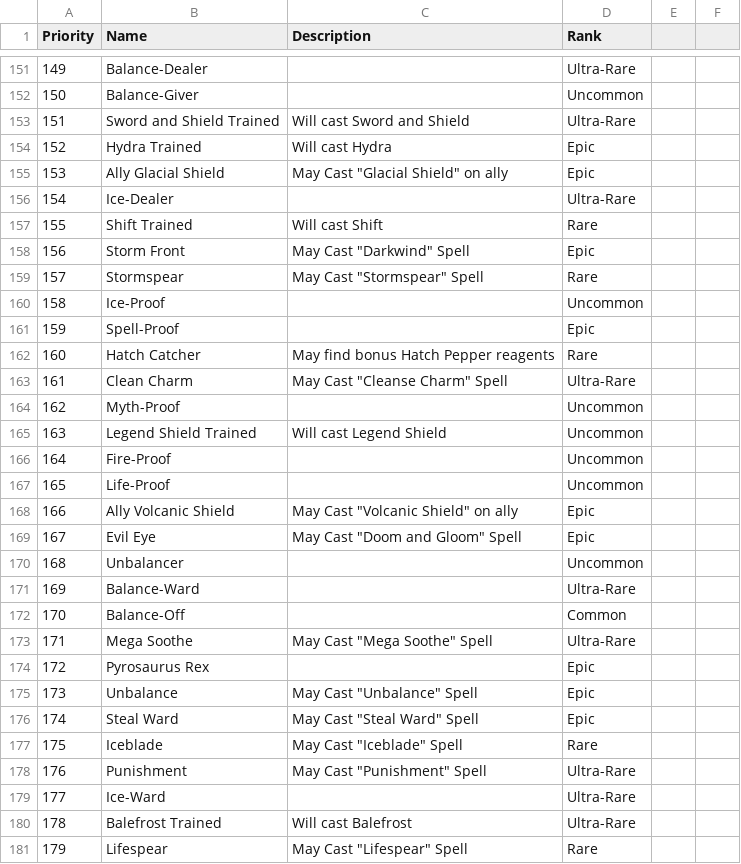
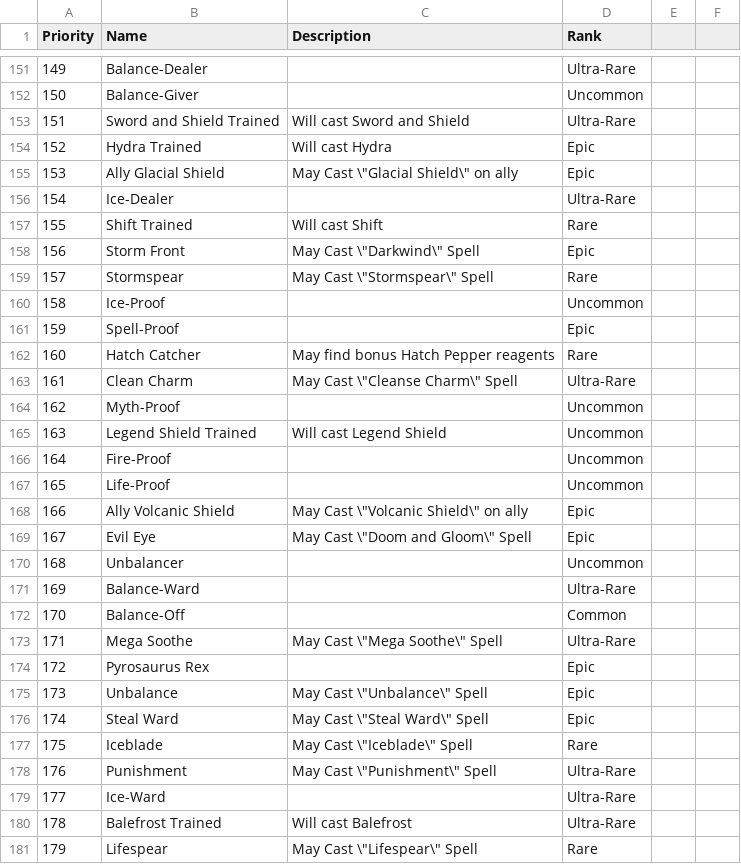
Before and after one commit to shrekislyfe69/wizard101-info, a CSV file: pets/talent-priority/talents.csv, drawn as a sheet; only a part is shown, gaps mark what is left out; the diff covers the shown part only.

```diff
--- a/pets/talent-priority/talents.csv
+++ b/pets/talent-priority/talents.csv
@@ -154,7 +154,7 @@ Priority,Name,Description,Rank
 152,Hydra Trained,Will cast Hydra,Epic
-153,Ally Glacial Shield,May Cast "Glacial Shield" on ally,Epic
+153,Ally Glacial Shield,May Cast \"Glacial Shield\" on ally,Epic
 154,Ice-Dealer,,Ultra-Rare
 155,Shift Trained,Will cast Shift,Rare
-156,Storm Front,May Cast "Darkwind" Spell,Epic
-157,Stormspear,May Cast "Stormspear" Spell,Rare
+156,Storm Front,May Cast \"Darkwind\" Spell,Epic
+157,Stormspear,May Cast \"Stormspear\" Spell,Rare
 158,Ice-Proof,,Uncommon
@@ -162,3 +162,3 @@ Priority,Name,Description,Rank
 160,Hatch Catcher,May find bonus Hatch Pepper reagents,Rare
-161,Clean Charm,May Cast "Cleanse Charm" Spell,Ultra-Rare
+161,Clean Charm,May Cast \"Cleanse Charm\" Spell,Ultra-Rare
 162,Myth-Proof,,Uncommon
@@ -167,4 +167,4 @@ Priority,Name,Description,Rank
 165,Life-Proof,,Uncommon
-166,Ally Volcanic Shield,May Cast "Volcanic Shield" on ally,Epic
-167,Evil Eye,May Cast "Doom and Gloom" Spell,Epic
+166,Ally Volcanic Shield,May Cast \"Volcanic Shield\" on ally,Epic
+167,Evil Eye,May Cast \"Doom and Gloom\" Spell,Epic
 168,Unbalancer,,Uncommon
@@ -172,10 +172,10 @@ Priority,Name,Description,Rank
 170,Balance-Off,,Common
-171,Mega Soothe,May Cast "Mega Soothe" Spell,Ultra-Rare
+171,Mega Soothe,May Cast \"Mega Soothe\" Spell,Ultra-Rare
 172,Pyrosaurus Rex,,Epic
-173,Unbalance,May Cast "Unbalance" Spell,Epic
-174,Steal Ward,May Cast "Steal Ward" Spell,Epic
-175,Iceblade,May Cast "Iceblade" Spell,Rare
-176,Punishment,May Cast "Punishment" Spell,Ultra-Rare
+173,Unbalance,May Cast \"Unbalance\" Spell,Epic
+174,Steal Ward,May Cast \"Steal Ward\" Spell,Epic
+175,Iceblade,May Cast \"Iceblade\" Spell,Rare
+176,Punishment,May Cast \"Punishment\" Spell,Ultra-Rare
 177,Ice-Ward,,Ultra-Rare
 178,Balefrost Trained,Will cast Balefrost,Ultra-Rare
-179,Lifespear,May Cast "Lifespear" Spell,Rare
+179,Lifespear,May Cast \"Lifespear\" Spell,Rare
```
Also changed, not shown: 130 edited cells elsewhere in this file.
